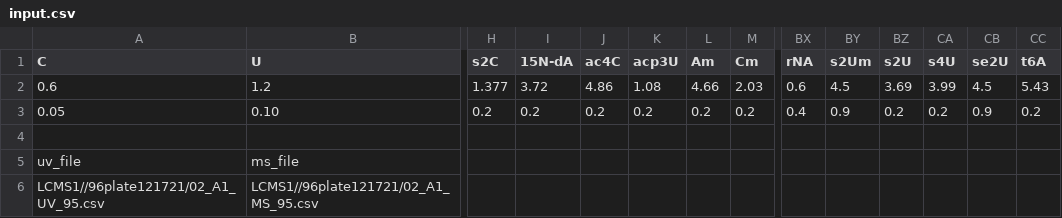
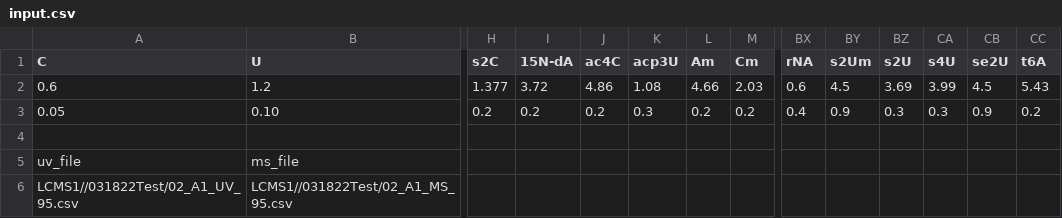
Before and after one commit to ifan2032/dedon, a CSV file: input.csv, drawn as a sheet; only a part is shown, gaps mark what is left out; removed rows and columns are numbered as before the commit, all else as after; rows hold the shown columns only; the diff names each change by its address in the sheet, - before the commit and + after, or states it on an @@ line.

```diff
--- a/input.csv
+++ b/input.csv
-K3 (acp3U): 0.2
+K3 (acp3U): 0.3
-BZ3 (s2U): 0.2
+BZ3 (s2U): 0.3
-CA3 (s4U): 0.2
+CA3 (s4U): 0.3
-row 6: LCMS1//96plate121721/02_A1_UV_95.csv | LCMS1//96plate121721/02_A1_MS_95.csv
+row 6: LCMS1//031822Test/02_A1_UV_95.csv | LCMS1//031822Test/02_A1_MS_95.csv
```
Also changed, not shown: modification.csv, 6 other files.
